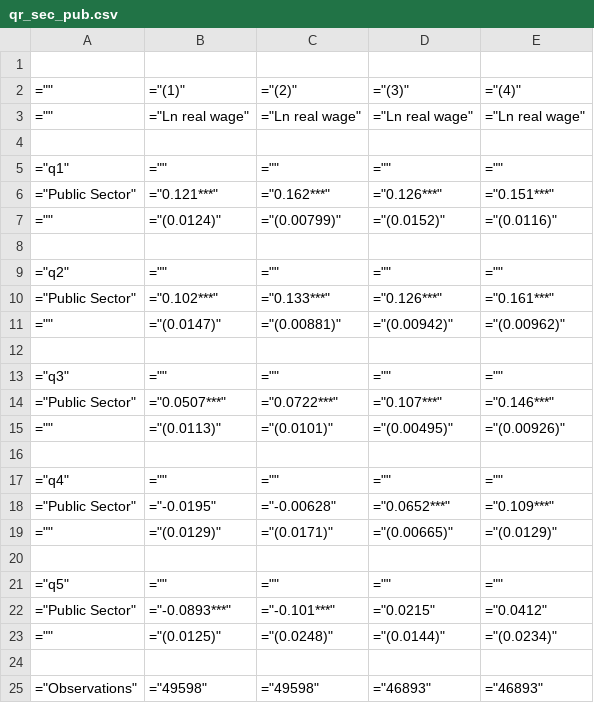
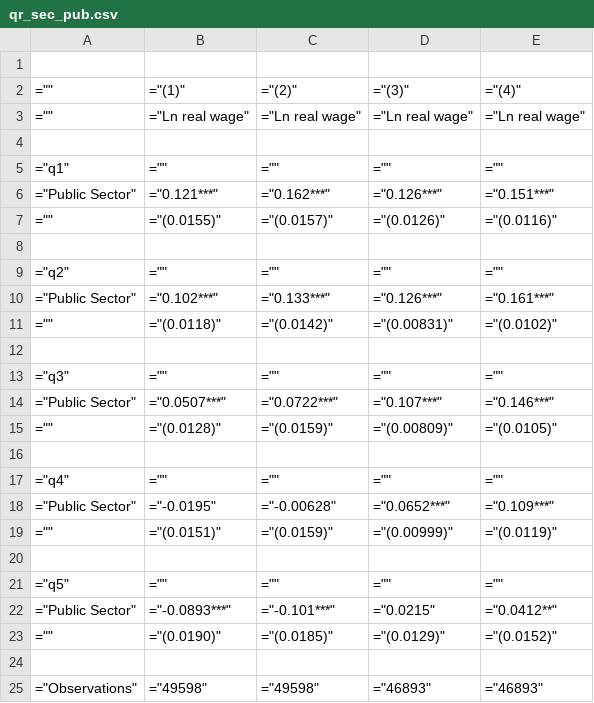
Before and after one commit to S-Arbor/hons-project, a CSV file: output_tables_v2/dummy_var/qr_sec_pub.csv, drawn as a sheet; only a part is shown.

```diff
--- a/output_tables_v2/dummy_var/qr_sec_pub.csv
+++ b/output_tables_v2/dummy_var/qr_sec_pub.csv
@@ -6,3 +6,3 @@
 ="Public Sector",="0.121***",="0.162***",="0.126***",="0.151***"
-="",="(0.0124)",="(0.00799)",="(0.0152)",="(0.0116)"
+="",="(0.0155)",="(0.0157)",="(0.0126)",="(0.0116)"
 
@@ -10,3 +10,3 @@
 ="Public Sector",="0.102***",="0.133***",="0.126***",="0.161***"
-="",="(0.0147)",="(0.00881)",="(0.00942)",="(0.00962)"
+="",="(0.0118)",="(0.0142)",="(0.00831)",="(0.0102)"
 
@@ -14,3 +14,3 @@
 ="Public Sector",="0.0507***",="0.0722***",="0.107***",="0.146***"
-="",="(0.0113)",="(0.0101)",="(0.00495)",="(0.00926)"
+="",="(0.0128)",="(0.0159)",="(0.00809)",="(0.0105)"
 
@@ -18,7 +18,7 @@
 ="Public Sector",="-0.0195",="-0.00628",="0.0652***",="0.109***"
-="",="(0.0129)",="(0.0171)",="(0.00665)",="(0.0129)"
+="",="(0.0151)",="(0.0159)",="(0.00999)",="(0.0119)"
 
 ="q5",="",="",="",=""
-="Public Sector",="-0.0893***",="-0.101***",="0.0215",="0.0412"
-="",="(0.0125)",="(0.0248)",="(0.0144)",="(0.0234)"
+="Public Sector",="-0.0893***",="-0.101***",="0.0215",="0.0412**"
+="",="(0.0190)",="(0.0185)",="(0.0129)",="(0.0152)"
 
```
Also changed, not shown: output_tables_v2/dummy_var/qr_full.csv, output_tables_v2/dummy_var/qr_no_wave.csv, 4 other files.
